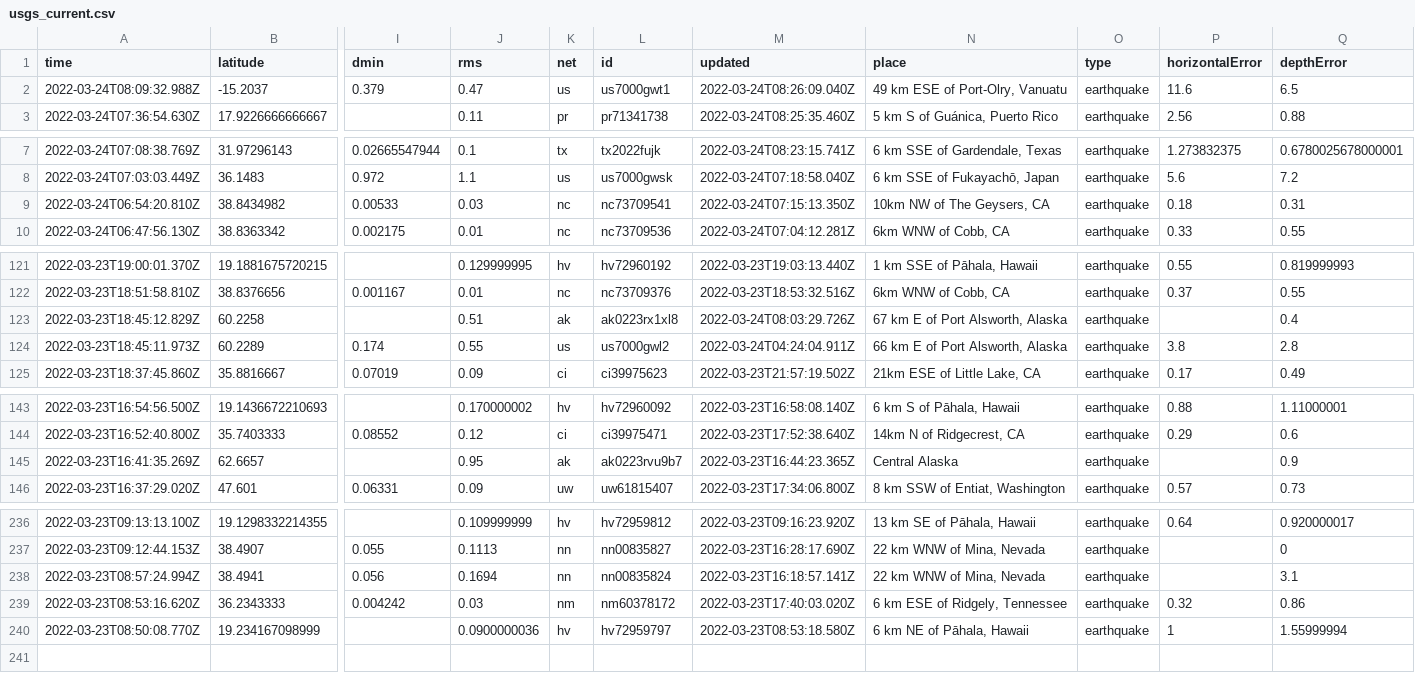
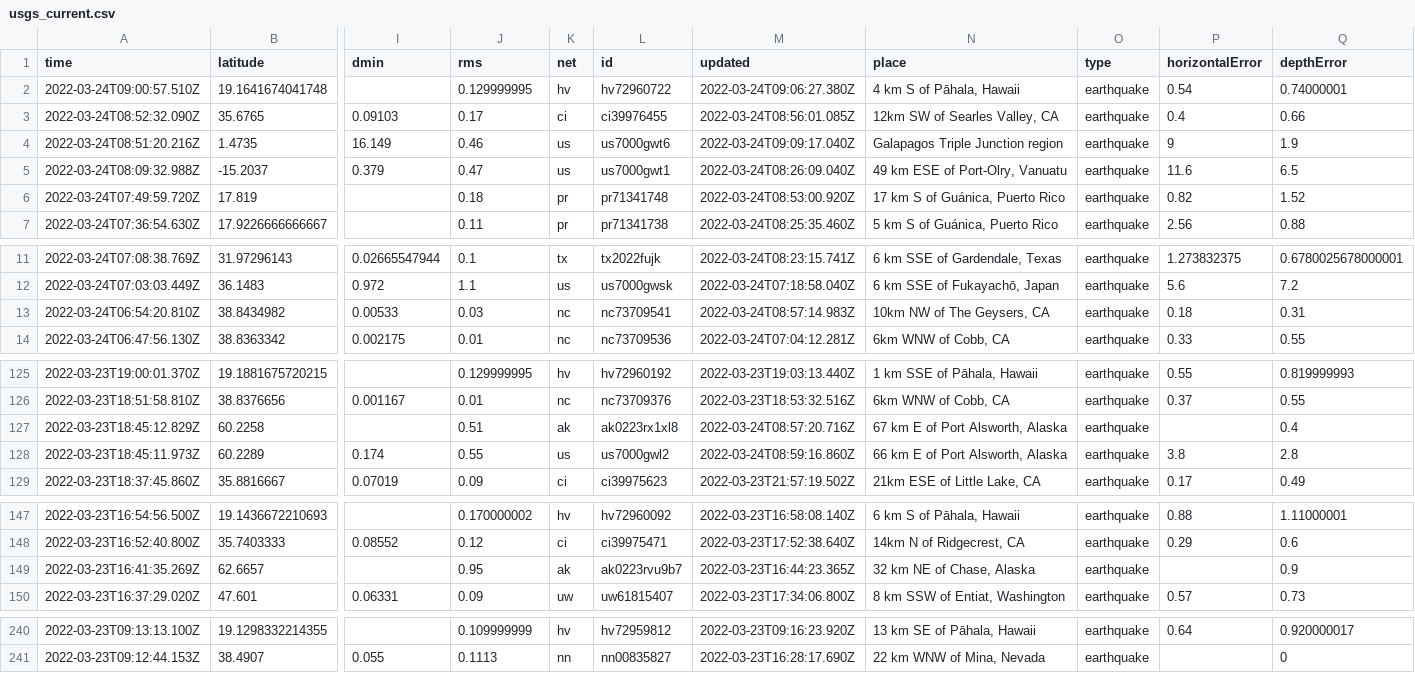
Before and after one commit to awallender/nicar22-github-actions, a CSV file: usgs_current.csv, drawn as a sheet; only a part is shown, gaps mark what is left out; removed rows and columns are numbered as before the commit, all else as after; rows hold the shown columns only; the diff names each change by its address in the sheet, - before the commit and + after, or states it on an @@ line.

```diff
--- a/usgs_current.csv
+++ b/usgs_current.csv
+row 2: 2022-03-24T09:00:57.510Z | 19.1641674041748 |  | 0.129999995 | hv | hv72960722 | 2022-03-24T09:06:27.380Z | 4 km S of Pāhala, Hawaii | earthquake | 0.54 | 0.74000001
+row 3: 2022-03-24T08:52:32.090Z | 35.6765 | 0.09103 | 0.17 | ci | ci39976455 | 2022-03-24T08:56:01.085Z | 12km SW of Searles Valley, CA | earthquake | 0.4 | 0.66
+row 4: 2022-03-24T08:51:20.216Z | 1.4735 | 16.149 | 0.46 | us | us7000gwt6 | 2022-03-24T09:09:17.040Z | Galapagos Triple Junction region | earthquake | 9 | 1.9
+row 6: 2022-03-24T07:49:59.720Z | 17.819 |  | 0.18 | pr | pr71341748 | 2022-03-24T08:53:00.920Z | 17 km S of Guánica, Puerto Rico | earthquake | 0.82 | 1.52
-M13 (updated): 2022-03-24T07:15:13.350Z
+M13 (updated): 2022-03-24T08:57:14.983Z
-M127 (updated): 2022-03-24T08:03:29.726Z
+M127 (updated): 2022-03-24T08:57:20.716Z
-M128 (updated): 2022-03-24T04:24:04.911Z
+M128 (updated): 2022-03-24T08:59:16.860Z
-N149 (place): Central Alaska
+N149 (place): 32 km NE of Chase, Alaska
-row 238: 2022-03-23T08:57:24.994Z | 38.4941 | 0.056 | 0.1694 | nn | nn00835824 | 2022-03-23T16:18:57.141Z | 22 km WNW of Mina, Nevada | earthquake |  | 3.1
-row 239: 2022-03-23T08:53:16.620Z | 36.2343333 | 0.004242 | 0.03 | nm | nm60378172 | 2022-03-23T17:40:03.020Z | 6 km ESE of Ridgely, Tennessee | earthquake | 0.32 | 0.86
-row 240: 2022-03-23T08:50:08.770Z | 19.234167098999 |  | 0.0900000036 | hv | hv72959797 | 2022-03-23T08:53:18.580Z | 6 km NE of Pāhala, Hawaii | earthquake | 1 | 1.55999994
```
Also changed, not shown: 1 other file.
